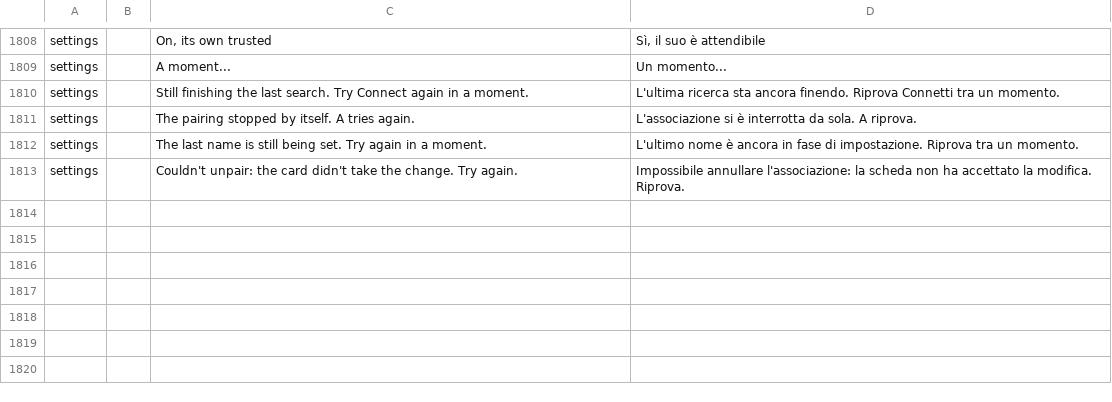
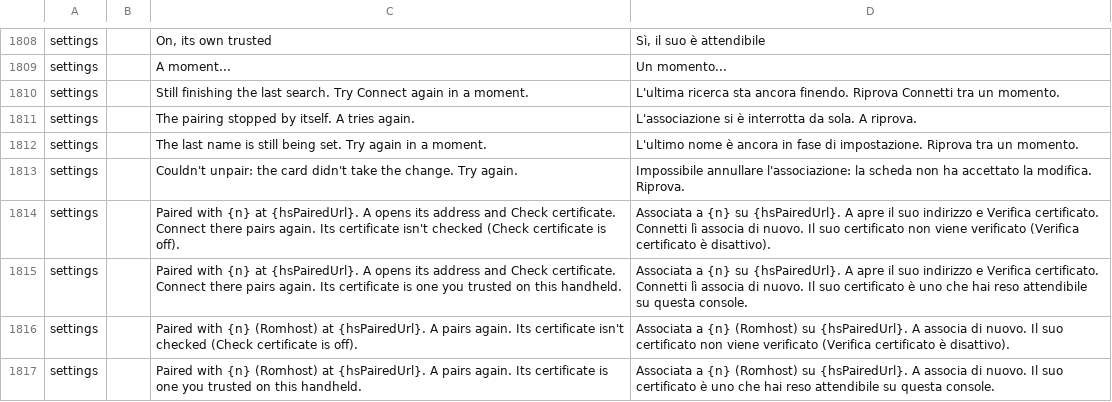
Before and after one commit to JorreFog/BananaLinux, a TSV file: ui/assets/lang/it.tsv, drawn as a sheet; only a part is shown, gaps mark what is left out.

```diff
--- a/ui/assets/lang/it.tsv
+++ b/ui/assets/lang/it.tsv
@@ -1813 +1813,5 @@ settings		The last name is still being set. Try again in a moment.	L'ultimo nome
 settings		Couldn't unpair: the card didn't take the change. Try again.	Impossibile annullare l'associazione: la scheda non ha accettato la modifica. Riprova.
+settings		Paired with {n} at {hsPairedUrl}. A opens its address and Check certificate. Connect there pairs again. Its certificate isn't checked (Check certificate is off).	Associata a {n} su {hsPairedUrl}. A apre il suo indirizzo e Verifica certificato. Connetti lì associa di nuovo. Il suo certificato non viene verificato (Verifica certificato è disattivo).
+settings		Paired with {n} at {hsPairedUrl}. A opens its address and Check certificate. Connect there pairs again. Its certificate is one you trusted on this handheld.	Associata a {n} su {hsPairedUrl}. A apre il suo indirizzo e Verifica certificato. Connetti lì associa di nuovo. Il suo certificato è uno che hai reso attendibile su questa console.
+settings		Paired with {n} (Romhost) at {hsPairedUrl}. A pairs again. Its certificate isn't checked (Check certificate is off).	Associata a {n} (Romhost) su {hsPairedUrl}. A associa di nuovo. Il suo certificato non viene verificato (Verifica certificato è disattivo).
+settings		Paired with {n} (Romhost) at {hsPairedUrl}. A pairs again. Its certificate is one you trusted on this handheld.	Associata a {n} (Romhost) su {hsPairedUrl}. A associa di nuovo. Il suo certificato è uno che hai reso attendibile su questa console.
```
Also changed, not shown: ui/assets/lang/fi.tsv, ui/assets/lang/ru.tsv, 6 other files.
